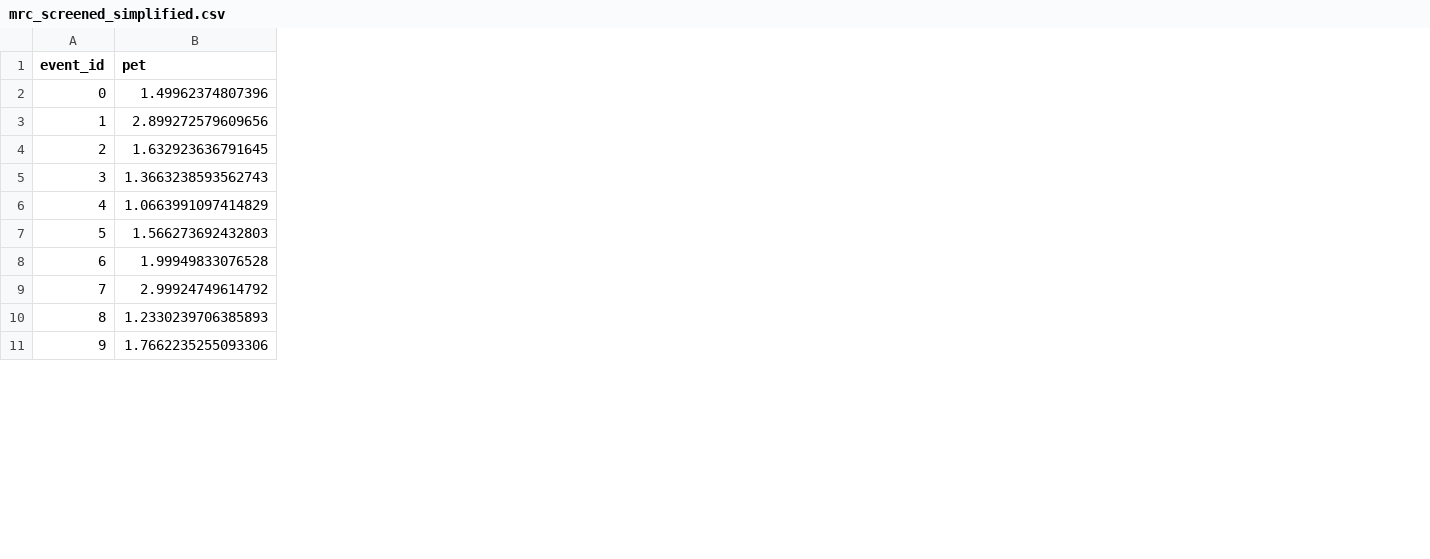
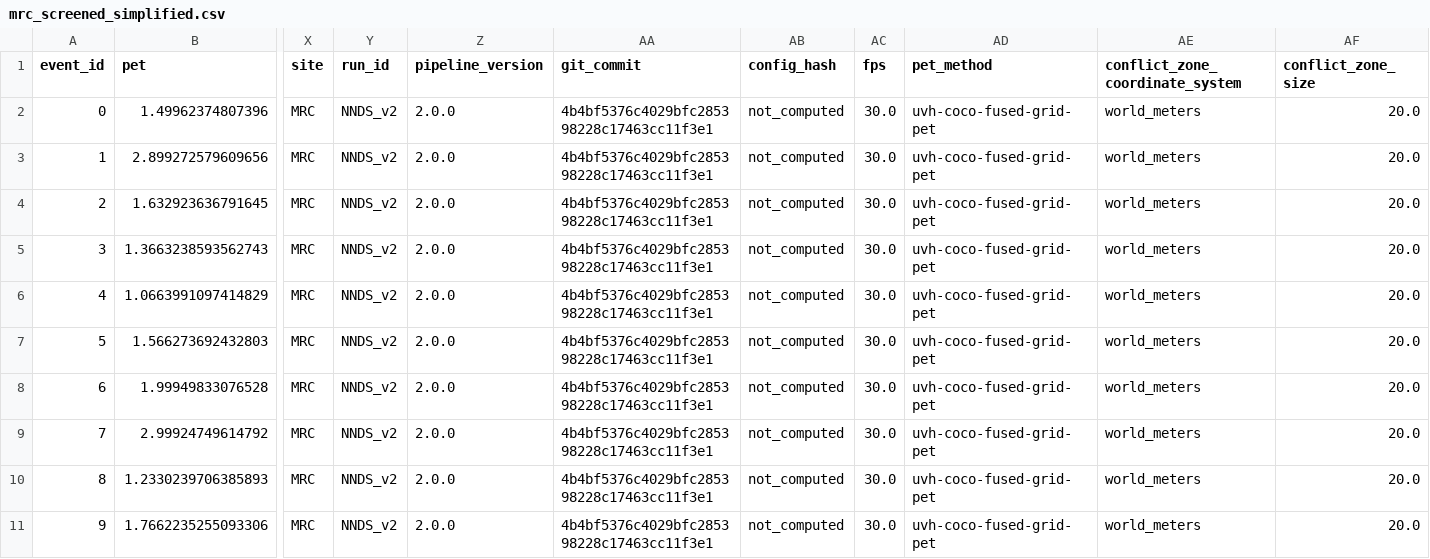
Before and after one commit to Sharqascc/nnds, a CSV file: outputs/mrc_screened_simplified.csv, drawn as a sheet; only a part is shown, gaps mark what is left out; the diff names each change by its address in the sheet, - before the commit and + after, or states it on an @@ line.

Commit message:
Add machine-readable provenance fields to simplified PET outputs

```diff
--- a/outputs/mrc_screened_simplified.csv
+++ b/outputs/mrc_screened_simplified.csv
+column X (site), rows 2-11: all MRC
+column Y (run_id), rows 2-11: all NNDS_v2
+column Z (pipeline_version), rows 2-11: all 2.0.0
+column AA (git_commit), rows 2-11: all 4b4bf5376c4029bfc285398228c17463cc11f3e1
+column AB (config_hash), rows 2-11: all not_computed
+column AC (fps), rows 2-11: all 30.0
+column AD (pet_method), rows 2-11: all uvh-coco-fused-grid-pet
+column AE (conflict_zone_coordinate_system), rows 2-11: all world_meters
+column AF (conflict_zone_size), rows 2-11: all 20.0
```
Also changed, not shown: 3 other files.
